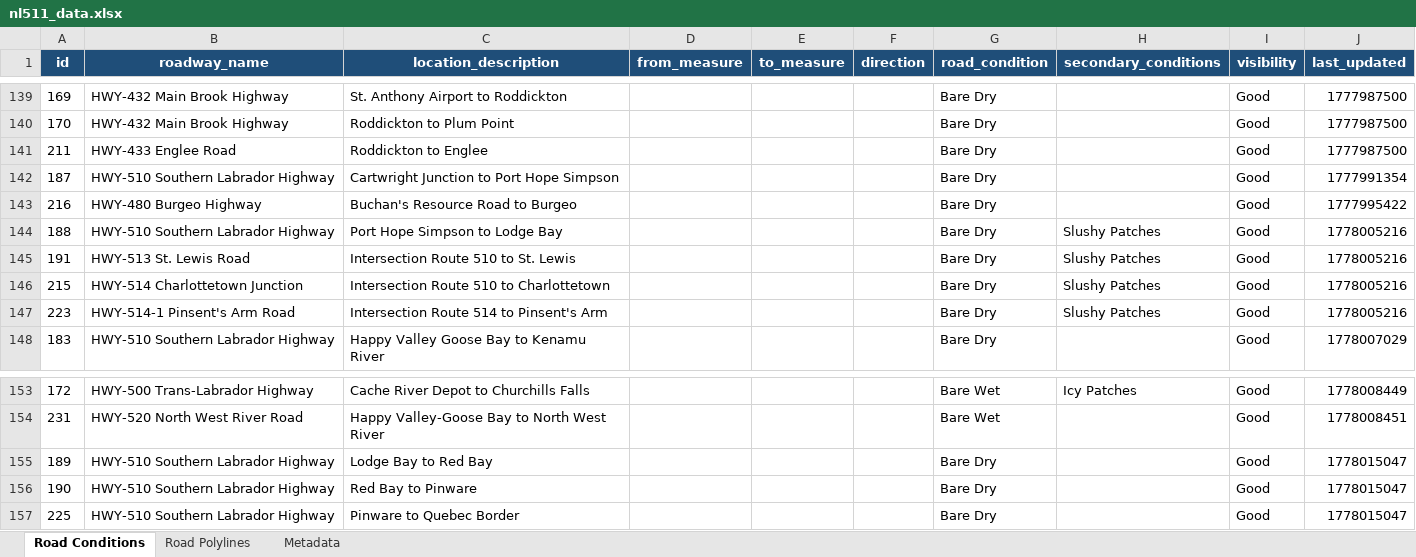
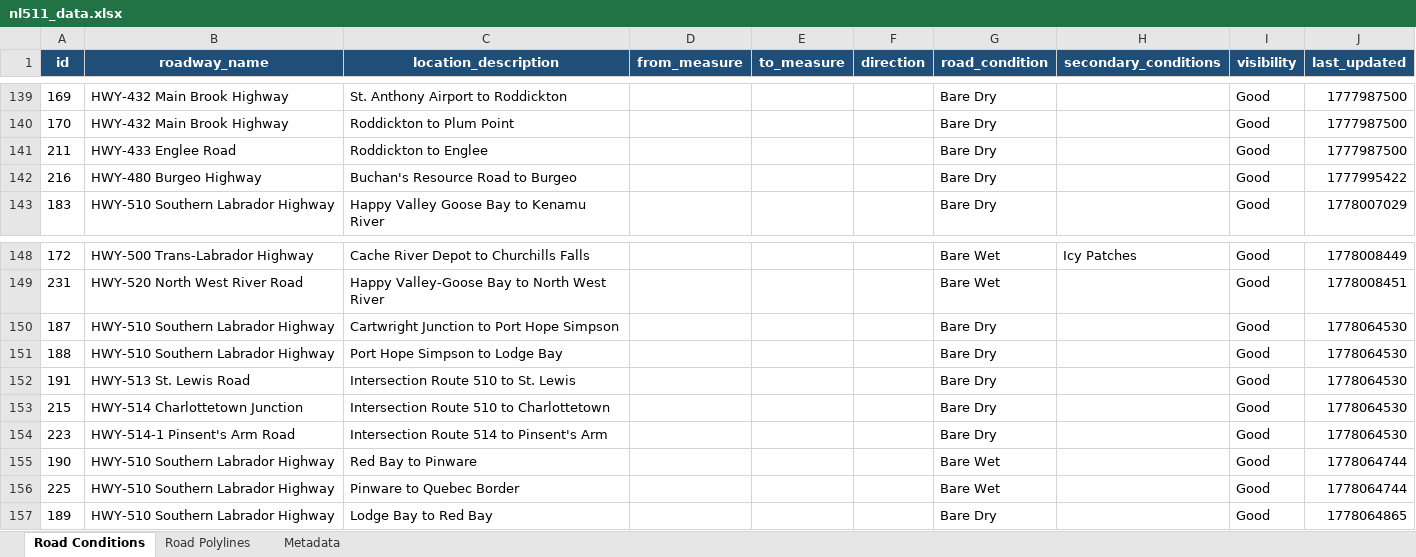
Before and after one commit to eddie810/NL511, an Excel workbook: nl511_data.xlsx, sheet Road Conditions, drawn as a sheet; only a part is shown, gaps mark what is left out; values as stored, in another font and other column widths than the file's, no borders; removed rows and columns are numbered as before the commit, all else as after; the diff names each change by its address in the sheet, - before the commit and + after, or states it on an @@ line.

```diff
--- a/nl511_data.xlsx (sheet Road Conditions)
+++ b/nl511_data.xlsx (sheet Road Conditions)
-row 142: 187 | HWY-510 Southern Labrador Highway | Cartwright Junction to Port Hope Simpson |  |  |  | Bare Dry |  | Good | 1777991354
-row 144: 188 | HWY-510 Southern Labrador Highway | Port Hope Simpson to Lodge Bay |  |  |  | Bare Dry | Slushy Patches | Good | 1778005216
-row 145: 191 | HWY-513 St. Lewis Road | Intersection Route 510 to St. Lewis |  |  |  | Bare Dry | Slushy Patches | Good | 1778005216
-row 146: 215 | HWY-514 Charlottetown Junction | Intersection Route 510 to Charlottetown |  |  |  | Bare Dry | Slushy Patches | Good | 1778005216
-row 147: 223 | HWY-514-1 Pinsent's Arm Road | Intersection Route 514 to Pinsent's Arm |  |  |  | Bare Dry | Slushy Patches | Good | 1778005216
+row 150: 187 | HWY-510 Southern Labrador Highway | Cartwright Junction to Port Hope Simpson |  |  |  | Bare Dry |  | Good | 1778064530
-A151 (id): 189
+A151 (id): 188
-C151 (location_description): Lodge Bay to Red Bay
+C151 (location_description): Port Hope Simpson to Lodge Bay
-J151 (last_updated): 1778015047
+J151 (last_updated): 1778064530
+row 152: 191 | HWY-513 St. Lewis Road | Intersection Route 510 to St. Lewis |  |  |  | Bare Dry |  | Good | 1778064530
+row 153: 215 | HWY-514 Charlottetown Junction | Intersection Route 510 to Charlottetown |  |  |  | Bare Dry |  | Good | 1778064530
+row 154: 223 | HWY-514-1 Pinsent's Arm Road | Intersection Route 514 to Pinsent's Arm |  |  |  | Bare Dry |  | Good | 1778064530
-G155:G156 (road_condition): Bare Dry
+G155:G156 (road_condition): Bare Wet
-J155:J156 (last_updated): 1778015047
+J155:J156 (last_updated): 1778064744
+row 157: 189 | HWY-510 Southern Labrador Highway | Lodge Bay to Red Bay |  |  |  | Bare Dry |  | Good | 1778064865
```
Also changed, not shown: sheet Road Polylines, sheet Metadata, 1 other file.
